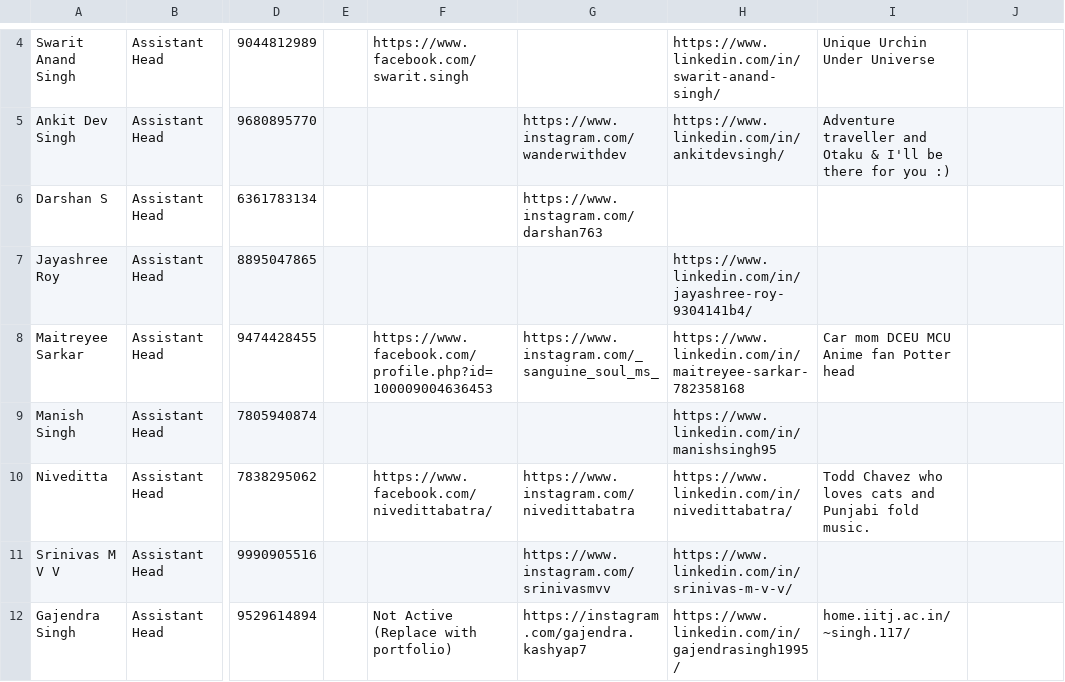
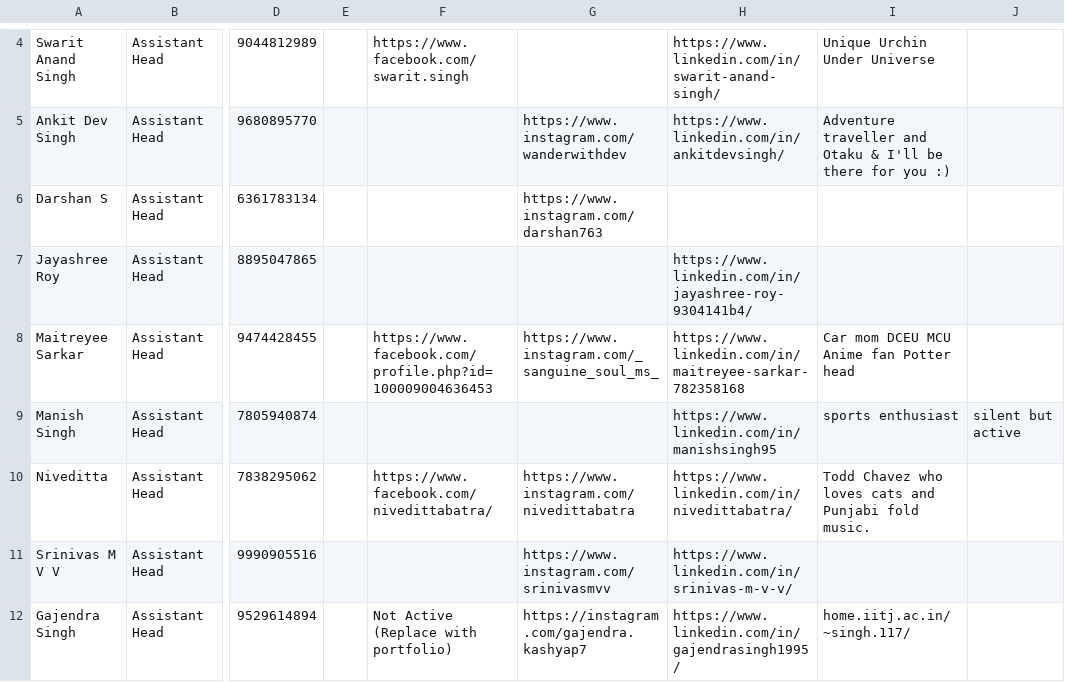
Before and after one commit to joetho786/CS-website, a CSV file: cs/PG_Team_2022.csv, drawn as a sheet; only a part is shown, gaps mark what is left out; the diff names each change by its address in the sheet, - before the commit and + after, or states it on an @@ line.

Commit message:
Update PG_Team_2022.csv

```diff
--- a/cs/PG_Team_2022.csv
+++ b/cs/PG_Team_2022.csv
-I9: (empty)
+I9: sports enthusiast
-J9: (empty)
+J9: silent but active
```
